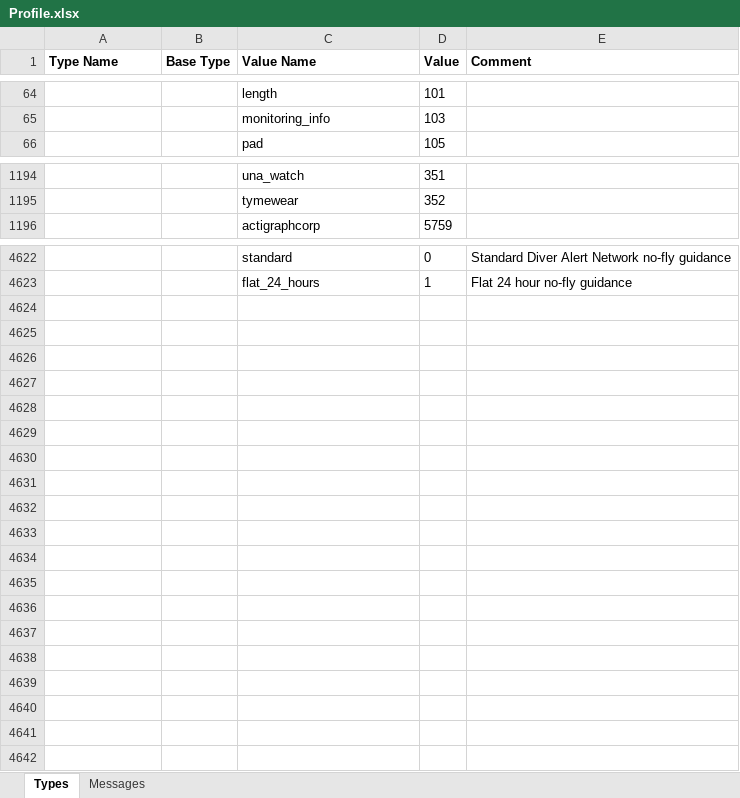
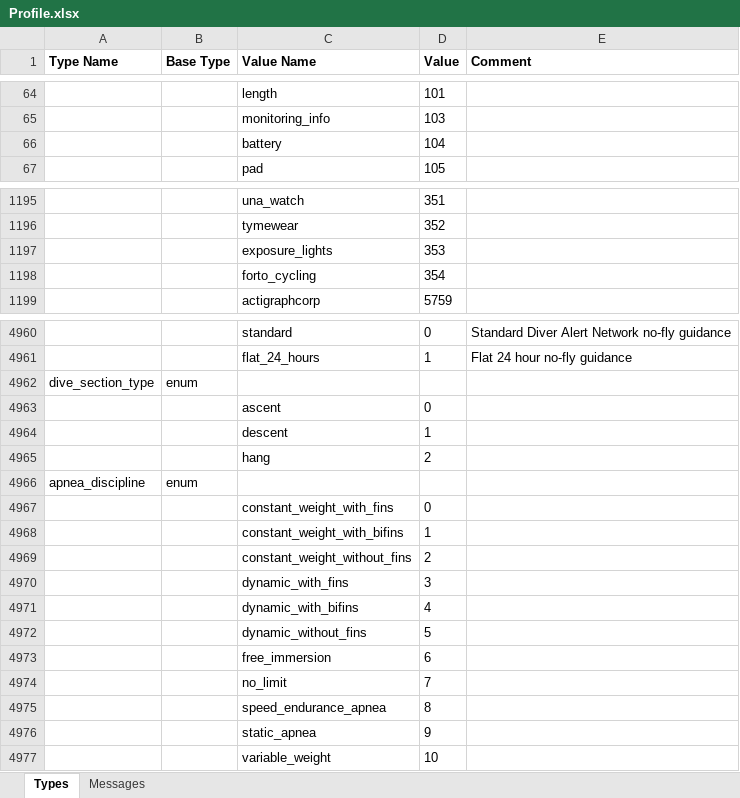
Before and after one commit to muktihari/rustyfit, an Excel workbook: fitgen/Profile.xlsx, sheet Types, drawn as a sheet; only a part is shown, gaps mark what is left out; values as stored, in another font and other column widths than the file's, no borders; the diff covers the shown part only; the diff names each change by its address in the sheet, - before the commit and + after, or states it on an @@ line.

```diff
--- a/fitgen/Profile.xlsx (sheet Types)
+++ b/fitgen/Profile.xlsx (sheet Types)
+row 66:  |  | battery | 104
+row 1197:  |  | exposure_lights | 353
+row 1198:  |  | forto_cycling | 354
+row 4962: dive_section_type | enum
+row 4963:  |  | ascent | 0
+row 4964:  |  | descent | 1
+row 4965:  |  | hang | 2
+row 4966: apnea_discipline | enum
+row 4967:  |  | constant_weight_with_fins | 0
+row 4968:  |  | constant_weight_with_bifins | 1
+row 4969:  |  | constant_weight_without_fins | 2
+row 4970:  |  | dynamic_with_fins | 3
+row 4971:  |  | dynamic_with_bifins | 4
+row 4972:  |  | dynamic_without_fins | 5
+row 4973:  |  | free_immersion | 6
+row 4974:  |  | no_limit | 7
+row 4975:  |  | speed_endurance_apnea | 8
+row 4976:  |  | static_apnea | 9
+row 4977:  |  | variable_weight | 10
```
Also changed, not shown: 335 added rows elsewhere in this sheet, sheet Messages, 33 other files.
